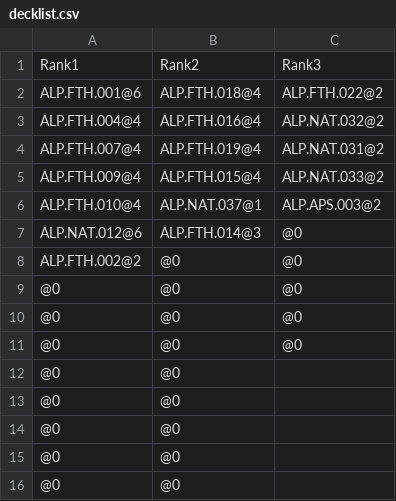
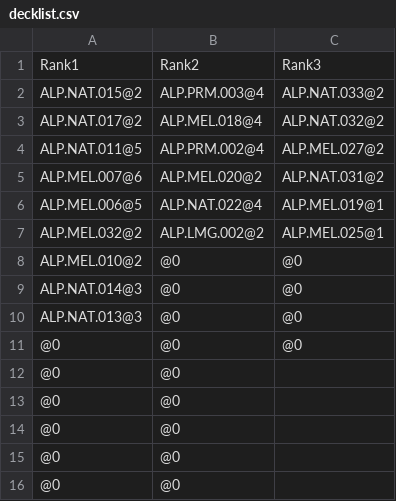
Before and after one commit to tleecsm/VoVTCG, a CSV file: www/data/decklist.csv, drawn as a sheet; only a part is shown.

```diff
--- a/www/data/decklist.csv
+++ b/www/data/decklist.csv
@@ -1,11 +1,11 @@
 Rank1,Rank2,Rank3
-ALP.FTH.001@6,ALP.FTH.018@4,ALP.FTH.022@2
-ALP.FTH.004@4,ALP.FTH.016@4,ALP.NAT.032@2
-ALP.FTH.007@4,ALP.FTH.019@4,ALP.NAT.031@2
-ALP.FTH.009@4,ALP.FTH.015@4,ALP.NAT.033@2
-ALP.FTH.010@4,ALP.NAT.037@1,ALP.APS.003@2
-ALP.NAT.012@6,ALP.FTH.014@3,@0
-ALP.FTH.002@2,@0,@0
-@0,@0,@0
-@0,@0,@0
+ALP.NAT.015@2,ALP.PRM.003@4,ALP.NAT.033@2
+ALP.NAT.017@2,ALP.MEL.018@4,ALP.NAT.032@2
+ALP.NAT.011@5,ALP.PRM.002@4,ALP.MEL.027@2
+ALP.MEL.007@6,ALP.MEL.020@2,ALP.NAT.031@2
+ALP.MEL.006@5,ALP.NAT.022@4,ALP.MEL.019@1
+ALP.MEL.032@2,ALP.LMG.002@2,ALP.MEL.025@1
+ALP.MEL.010@2,@0,@0
+ALP.NAT.014@3,@0,@0
+ALP.NAT.013@3,@0,@0
 @0,@0,@0
```
Also changed, not shown: www/data/keywords.csv, 3 other files.
